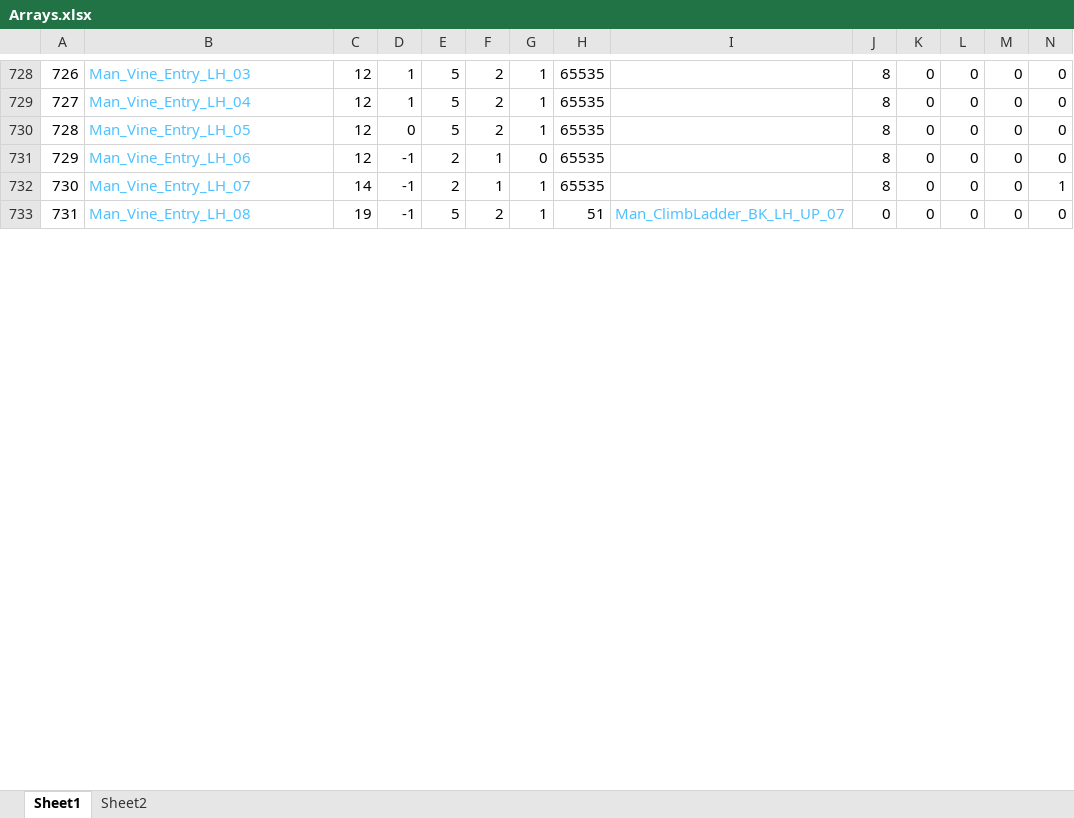
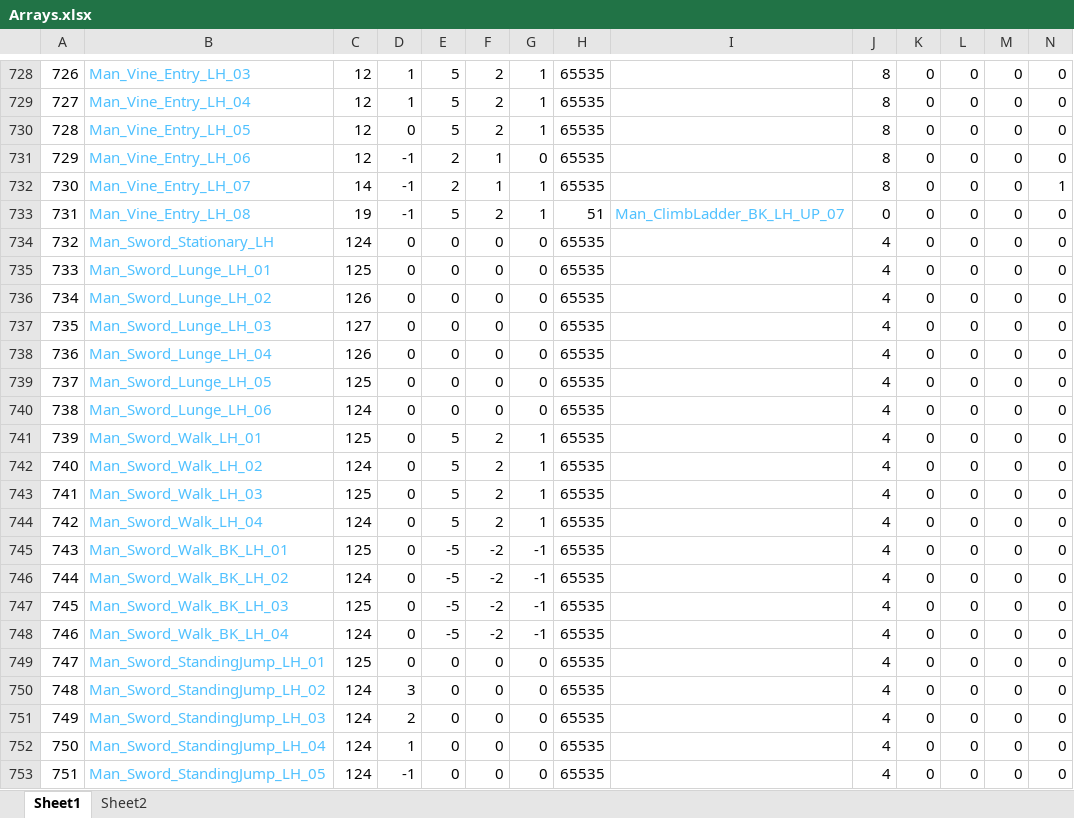
Before and after one commit to Press-Play-On-Tape/ChakanaChallenge, an Excel workbook: Arrays.xlsx, sheet Sheet1, drawn as a sheet; only a part is shown, gaps mark what is left out; values as stored, in another font and other column widths than the file's, no borders; rows hold the shown columns only; the diff covers the shown part only; the diff names each change by its address in the sheet, - before the commit and + after, or states it on an @@ line.

```diff
--- a/Arrays.xlsx (sheet Sheet1)
+++ b/Arrays.xlsx (sheet Sheet1)
+row 734: 732 | Man_Sword_Stationary_LH | 124 | 0 | 0 | 0 | 0 | 65535 |  | 4 | 0 | 0 | 0 | 0
+row 735: 733 | Man_Sword_Lunge_LH_01 | 125 | 0 | 0 | 0 | 0 | 65535 |  | 4 | 0 | 0 | 0 | 0
+row 736: 734 | Man_Sword_Lunge_LH_02 | 126 | 0 | 0 | 0 | 0 | 65535 |  | 4 | 0 | 0 | 0 | 0
+row 737: 735 | Man_Sword_Lunge_LH_03 | 127 | 0 | 0 | 0 | 0 | 65535 |  | 4 | 0 | 0 | 0 | 0
+row 738: 736 | Man_Sword_Lunge_LH_04 | 126 | 0 | 0 | 0 | 0 | 65535 |  | 4 | 0 | 0 | 0 | 0
+row 739: 737 | Man_Sword_Lunge_LH_05 | 125 | 0 | 0 | 0 | 0 | 65535 |  | 4 | 0 | 0 | 0 | 0
+row 740: 738 | Man_Sword_Lunge_LH_06 | 124 | 0 | 0 | 0 | 0 | 65535 |  | 4 | 0 | 0 | 0 | 0
+row 741: 739 | Man_Sword_Walk_LH_01 | 125 | 0 | 5 | 2 | 1 | 65535 |  | 4 | 0 | 0 | 0 | 0
+row 742: 740 | Man_Sword_Walk_LH_02 | 124 | 0 | 5 | 2 | 1 | 65535 |  | 4 | 0 | 0 | 0 | 0
+row 743: 741 | Man_Sword_Walk_LH_03 | 125 | 0 | 5 | 2 | 1 | 65535 |  | 4 | 0 | 0 | 0 | 0
+row 744: 742 | Man_Sword_Walk_LH_04 | 124 | 0 | 5 | 2 | 1 | 65535 |  | 4 | 0 | 0 | 0 | 0
+row 745: 743 | Man_Sword_Walk_BK_LH_01 | 125 | 0 | -5 | -2 | -1 | 65535 |  | 4 | 0 | 0 | 0 | 0
+row 746: 744 | Man_Sword_Walk_BK_LH_02 | 124 | 0 | -5 | -2 | -1 | 65535 |  | 4 | 0 | 0 | 0 | 0
+row 747: 745 | Man_Sword_Walk_BK_LH_03 | 125 | 0 | -5 | -2 | -1 | 65535 |  | 4 | 0 | 0 | 0 | 0
+row 748: 746 | Man_Sword_Walk_BK_LH_04 | 124 | 0 | -5 | -2 | -1 | 65535 |  | 4 | 0 | 0 | 0 | 0
+row 749: 747 | Man_Sword_StandingJump_LH_01 | 125 | 0 | 0 | 0 | 0 | 65535 |  | 4 | 0 | 0 | 0 | 0
+row 750: 748 | Man_Sword_StandingJump_LH_02 | 124 | 3 | 0 | 0 | 0 | 65535 |  | 4 | 0 | 0 | 0 | 0
+row 751: 749 | Man_Sword_StandingJump_LH_03 | 124 | 2 | 0 | 0 | 0 | 65535 |  | 4 | 0 | 0 | 0 | 0
+row 752: 750 | Man_Sword_StandingJump_LH_04 | 124 | 1 | 0 | 0 | 0 | 65535 |  | 4 | 0 | 0 | 0 | 0
+row 753: 751 | Man_Sword_StandingJump_LH_05 | 124 | -1 | 0 | 0 | 0 | 65535 |  | 4 | 0 | 0 | 0 | 0
```
Also changed, not shown: 2 added rows, 55 edited cells and row numbers in column A elsewhere in this sheet, formulas that keep their value, 11 other files.
